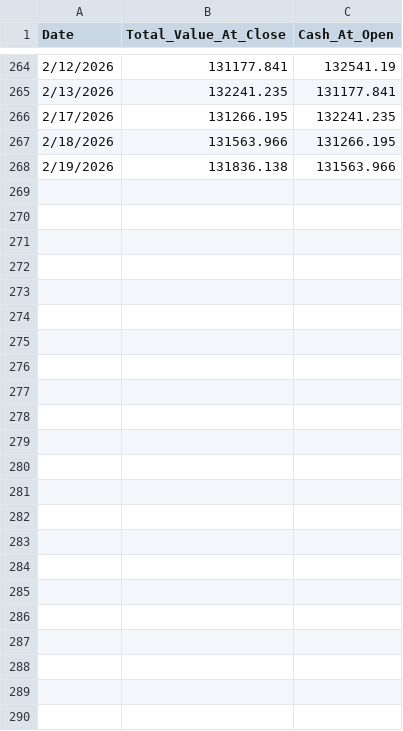
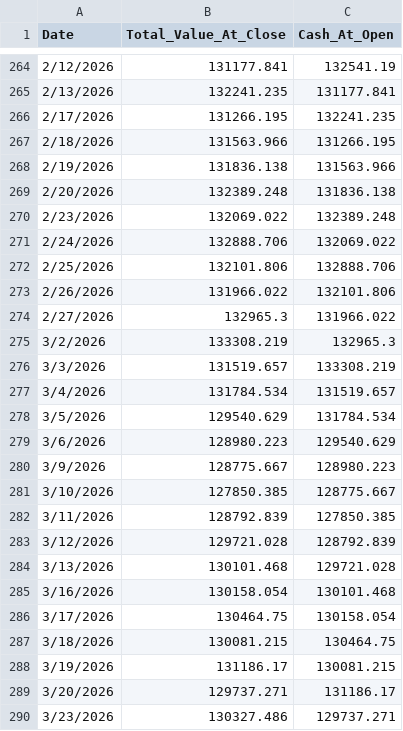
Before and after one commit to TeddyNyberg/StockScreener, a CSV file: backend/data/nyberg_results_static_quantized.csv, drawn as a sheet; only a part is shown, gaps mark what is left out.

Commit message:
fix data size

```diff
--- a/backend/data/nyberg_results_static_quantized.csv
+++ b/backend/data/nyberg_results_static_quantized.csv
@@ -268 +268,23 @@
 2/19/2026,131836.138,131563.966
+2/20/2026,132389.248,131836.138
+2/23/2026,132069.022,132389.248
+2/24/2026,132888.706,132069.022
+2/25/2026,132101.806,132888.706
+2/26/2026,131966.022,132101.806
+2/27/2026,132965.3,131966.022
+3/2/2026,133308.219,132965.3
+3/3/2026,131519.657,133308.219
+3/4/2026,131784.534,131519.657
+3/5/2026,129540.629,131784.534
+3/6/2026,128980.223,129540.629
+3/9/2026,128775.667,128980.223
+3/10/2026,127850.385,128775.667
+3/11/2026,128792.839,127850.385
+3/12/2026,129721.028,128792.839
+3/13/2026,130101.468,129721.028
+3/16/2026,130158.054,130101.468
+3/17/2026,130464.75,130158.054
+3/18/2026,130081.215,130464.75
+3/19/2026,131186.17,130081.215
+3/20/2026,129737.271,131186.17
+3/23/2026,130327.486,129737.271
```
Also changed, not shown: backend/data/nyberg_results_static.csv, backend/data/nyberg_results_static_full_kelly.csv, 5 other files.
